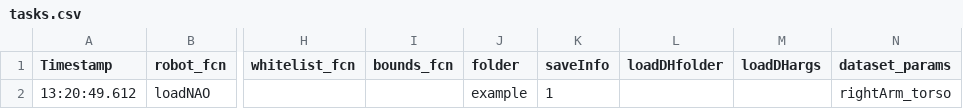
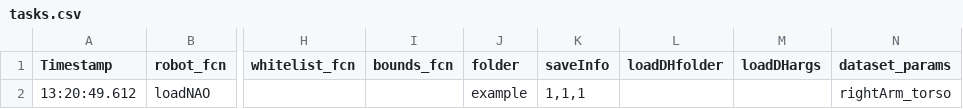
Before and after one commit to ctu-vras/multirobot-calibration, a CSV file: tasks.csv, drawn as a sheet; only a part is shown, gaps mark what is left out; the diff names each change by its address in the sheet, - before the commit and + after, or states it on an @@ line.

Commit message:
Deleted other images, updated task.csv

```diff
--- a/tasks.csv
+++ b/tasks.csv
-K2 (saveInfo): 1
+K2 (saveInfo): 1,1,1
```
Also changed, not shown: 2 other files.
